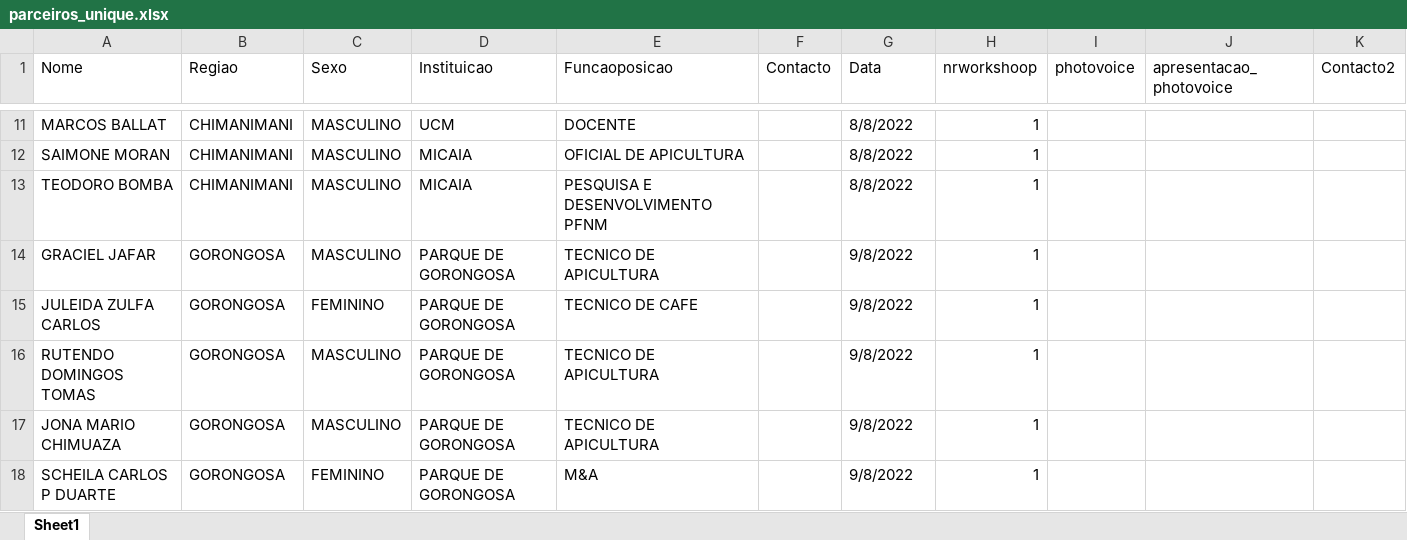
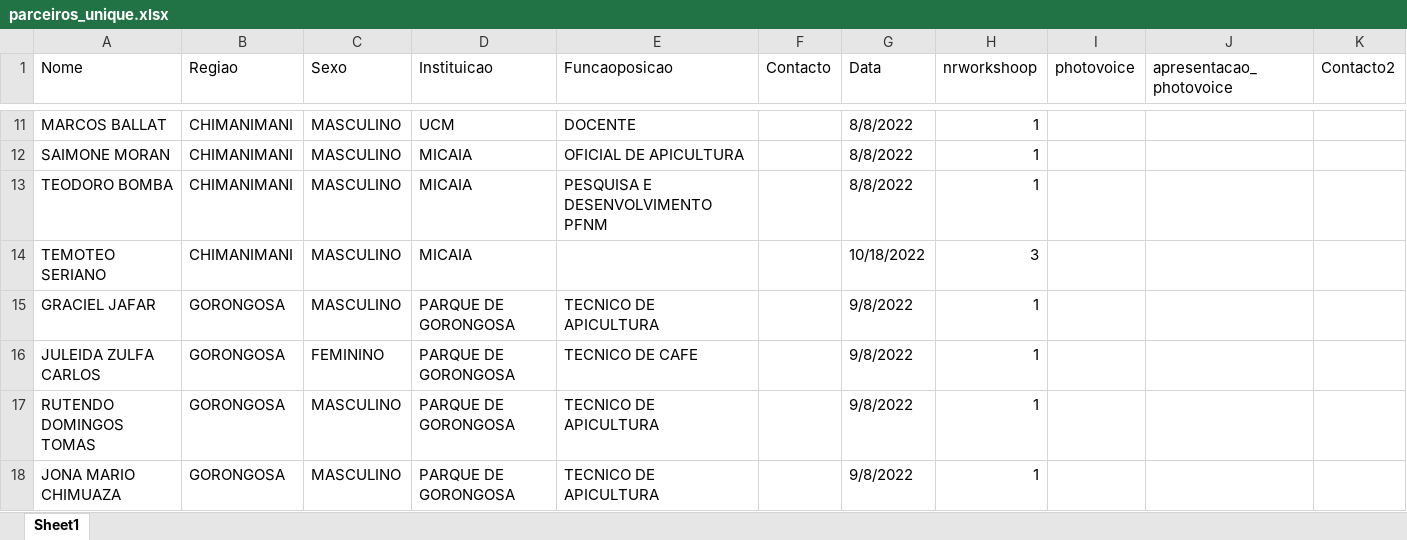
Before and after one commit to nhanombedercio/Consider, an Excel workbook: parceiros_unique.xlsx, sheet Sheet1, drawn as a sheet; only a part is shown, gaps mark what is left out; the shorter side is filled out with more unchanged rows; values as stored, in another font and other column widths than the file's, no borders; the diff names each change by its address in the sheet, - before the commit and + after, or states it on an @@ line.

```diff
--- a/parceiros_unique.xlsx (sheet Sheet1)
+++ b/parceiros_unique.xlsx (sheet Sheet1)
+row 14: TEMOTEO SERIANO | CHIMANIMANI | MASCULINO | MICAIA |  |  | 10/18/2022 | 3
```
Also changed, not shown: comunidadelista.xlsx, comunidaderesumo.xlsx, 14 other files.
